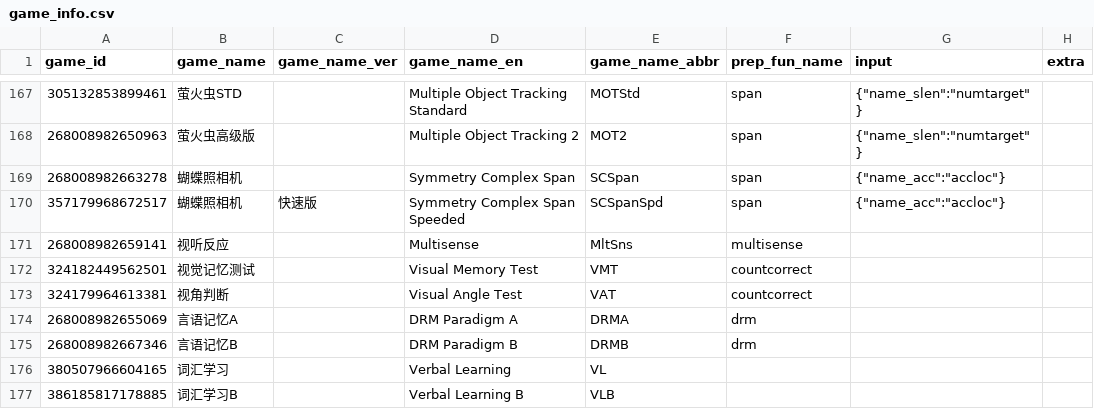
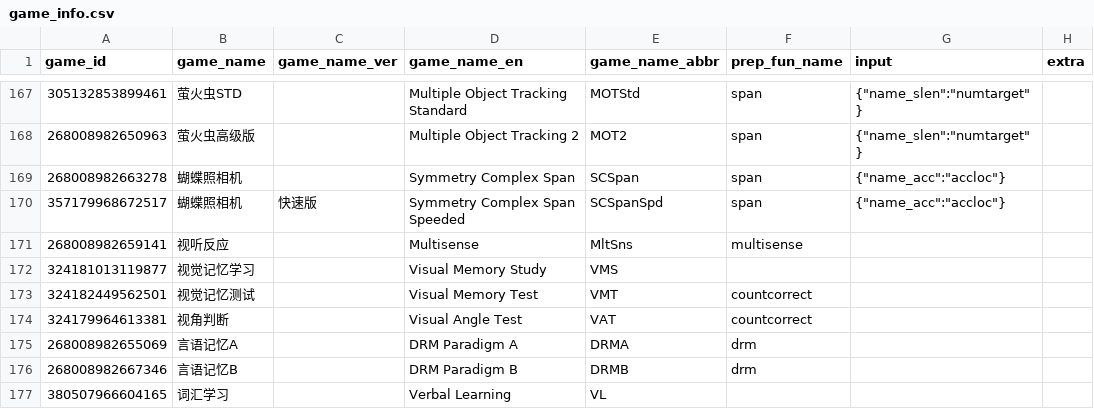
Before and after one commit to iquizoo/data.iquizoo, a CSV file: data-raw/game_info.csv, drawn as a sheet; only a part is shown, gaps mark what is left out; the shorter side is filled out with more unchanged rows; the diff names each change by its address in the sheet, - before the commit and + after, or states it on an @@ line.

```diff
--- a/data-raw/game_info.csv
+++ b/data-raw/game_info.csv
+row 172: 324181013119877 | 视觉记忆学习 |  | Visual Memory Study | VMS
```
Also changed, not shown: 3 other files.
